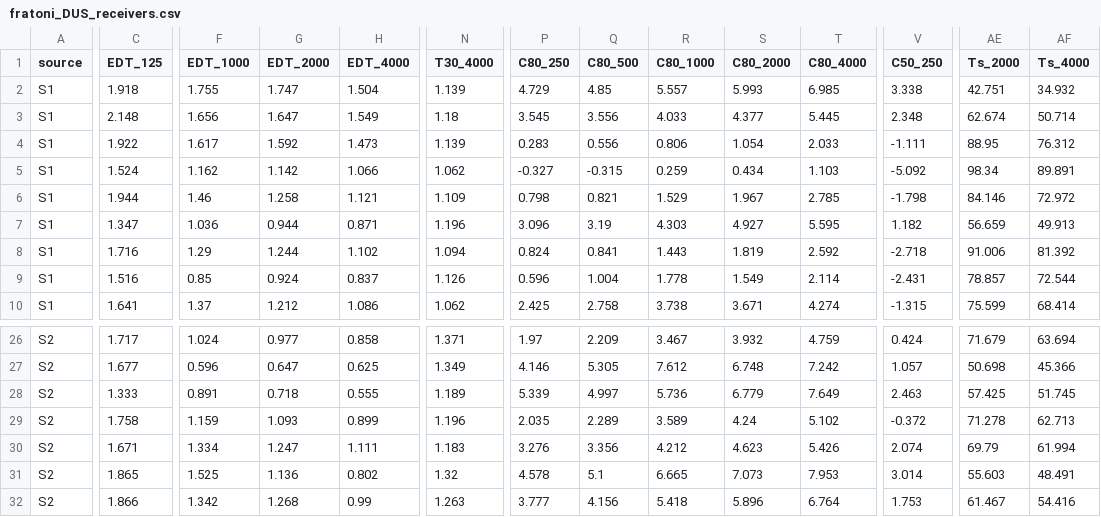
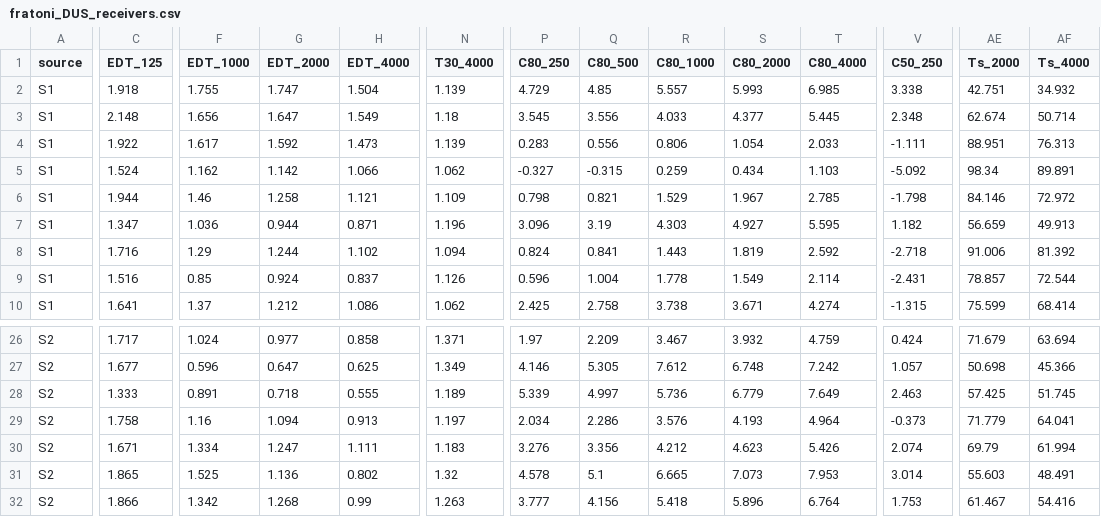
Before and after one commit to dlrjtt1/AuralPaths, a CSV file: validation/fratoni_DUS_receivers.csv, drawn as a sheet; only a part is shown, gaps mark what is left out; the diff covers the shown part only; the diff names each change by its address in the sheet, - before the commit and + after, or states it on an @@ line.

```diff
--- a/validation/fratoni_DUS_receivers.csv
+++ b/validation/fratoni_DUS_receivers.csv
-AE4 (Ts_2000): 88.95
+AE4 (Ts_2000): 88.951
-AF4 (Ts_4000): 76.312
+AF4 (Ts_4000): 76.313
-F29 (EDT_1000): 1.159
+F29 (EDT_1000): 1.16
-G29 (EDT_2000): 1.093
+G29 (EDT_2000): 1.094
-H29 (EDT_4000): 0.899
+H29 (EDT_4000): 0.913
-N29 (T30_4000): 1.196
+N29 (T30_4000): 1.197
-P29 (C80_250): 2.035
+P29 (C80_250): 2.034
-Q29 (C80_500): 2.289
+Q29 (C80_500): 2.286
-R29 (C80_1000): 3.589
+R29 (C80_1000): 3.576
-S29 (C80_2000): 4.24
+S29 (C80_2000): 4.193
-T29 (C80_4000): 5.102
+T29 (C80_4000): 4.964
-V29 (C50_250): -0.372
+V29 (C50_250): -0.373
-AE29 (Ts_2000): 71.278
+AE29 (Ts_2000): 71.779
-AF29 (Ts_4000): 62.713
+AF29 (Ts_4000): 64.041
```
Also changed, not shown: 8 edited cells elsewhere in this file, validation/fratoni_DUS.csv, 7 other files.
